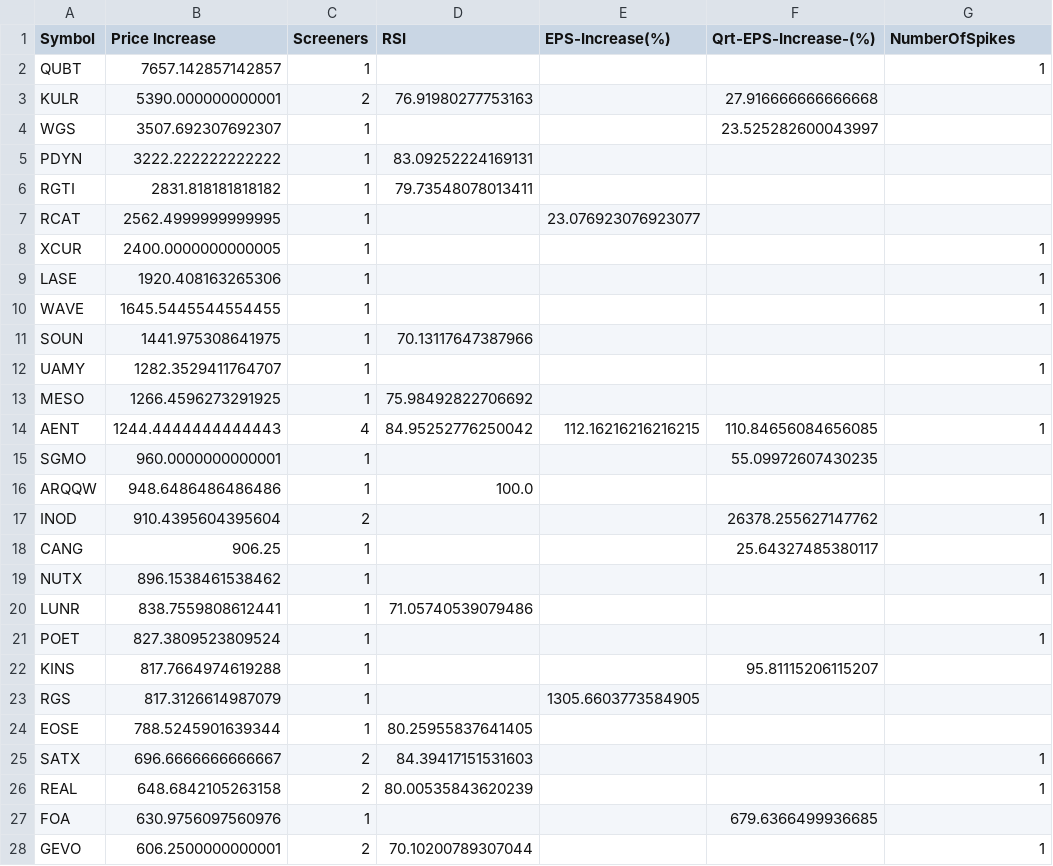
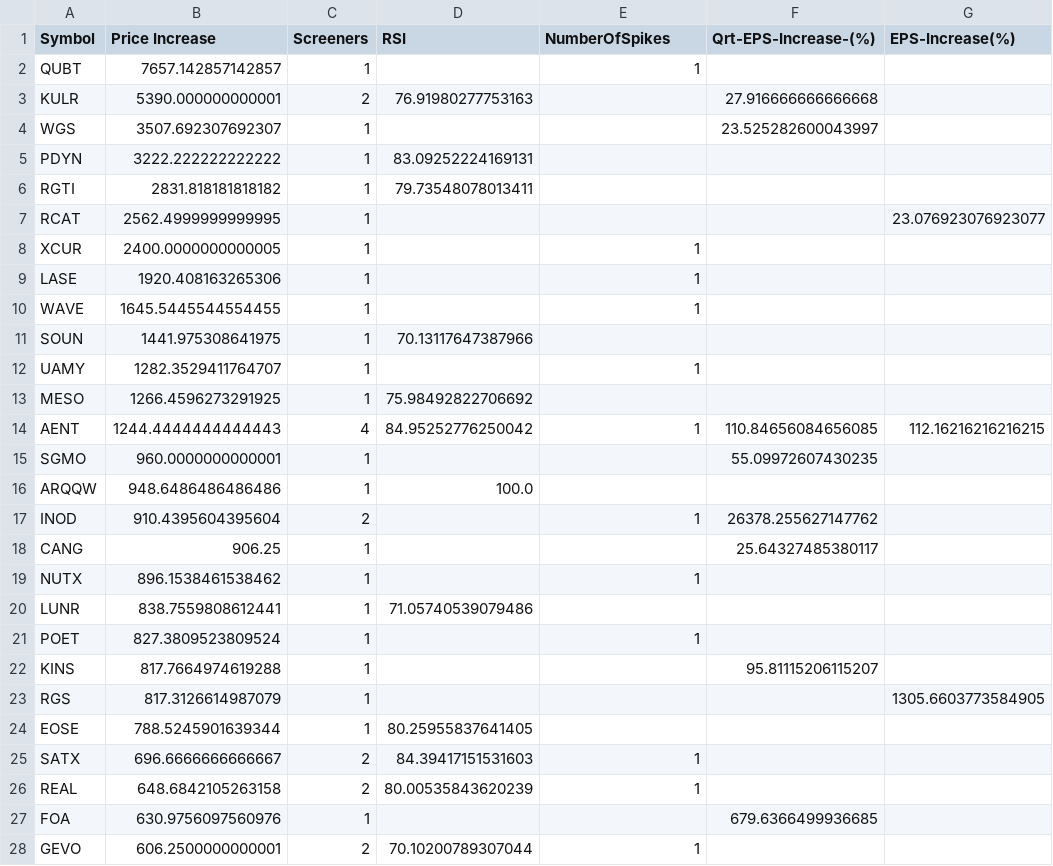
Before and after one commit to Mihaii2/Trader_Companion, a CSV file: flask_microservice_stocks_filterer/stocks_filtering_application/stocks_ranking_by_price.csv, drawn as a sheet; only a part is shown; the diff covers the shown part only.

```diff
--- a/flask_microservice_stocks_filterer/stocks_filtering_application/stocks_ranking_by_price.csv
+++ b/flask_microservice_stocks_filterer/stocks_filtering_application/stocks_ranking_by_price.csv
@@ -1,3 +1,3 @@
-Symbol,Price Increase,Screeners,RSI,EPS-Increase(%),Qrt-EPS-Increase-(%),NumberOfSpikes
-QUBT,7657.142857142857,1,,,,1
+Symbol,Price Increase,Screeners,RSI,NumberOfSpikes,Qrt-EPS-Increase-(%),EPS-Increase(%)
+QUBT,7657.142857142857,1,,1,,
 KULR,5390.000000000001,2,76.91980277753163,,27.916666666666668,
@@ -6,23 +6,23 @@ PDYN,3222.222222222222,1,83.09252224169131,,,
 RGTI,2831.818181818182,1,79.73548078013411,,,
-RCAT,2562.4999999999995,1,,23.076923076923077,,
-XCUR,2400.0000000000005,1,,,,1
-LASE,1920.408163265306,1,,,,1
-WAVE,1645.5445544554455,1,,,,1
+RCAT,2562.4999999999995,1,,,,23.076923076923077
+XCUR,2400.0000000000005,1,,1,,
+LASE,1920.408163265306,1,,1,,
+WAVE,1645.5445544554455,1,,1,,
 SOUN,1441.975308641975,1,70.13117647387966,,,
-UAMY,1282.3529411764707,1,,,,1
+UAMY,1282.3529411764707,1,,1,,
 MESO,1266.4596273291925,1,75.98492822706692,,,
-AENT,1244.4444444444443,4,84.95252776250042,112.16216216216215,110.84656084656085,1
+AENT,1244.4444444444443,4,84.95252776250042,1,110.84656084656085,112.16216216216215
 SGMO,960.0000000000001,1,,,55.09972607430235,
 ARQQW,948.6486486486486,1,100.0,,,
-INOD,910.4395604395604,2,,,26378.255627147762,1
+INOD,910.4395604395604,2,,1,26378.255627147762,
 CANG,906.25,1,,,25.64327485380117,
-NUTX,896.1538461538462,1,,,,1
+NUTX,896.1538461538462,1,,1,,
 LUNR,838.7559808612441,1,71.05740539079486,,,
-POET,827.3809523809524,1,,,,1
+POET,827.3809523809524,1,,1,,
 KINS,817.7664974619288,1,,,95.81115206115207,
-RGS,817.3126614987079,1,,1305.6603773584905,,
+RGS,817.3126614987079,1,,,,1305.6603773584905
 EOSE,788.5245901639344,1,80.25955837641405,,,
-SATX,696.6666666666667,2,84.39417151531603,,,1
-REAL,648.6842105263158,2,80.00535843620239,,,1
+SATX,696.6666666666667,2,84.39417151531603,1,,
+REAL,648.6842105263158,2,80.00535843620239,1,,
 FOA,630.9756097560976,1,,,679.6366499936685,
-GEVO,606.2500000000001,2,70.10200789307044,,,1
+GEVO,606.2500000000001,2,70.10200789307044,1,,
```
Also changed, not shown: 4 edited cells elsewhere in this file, 23 other files.
